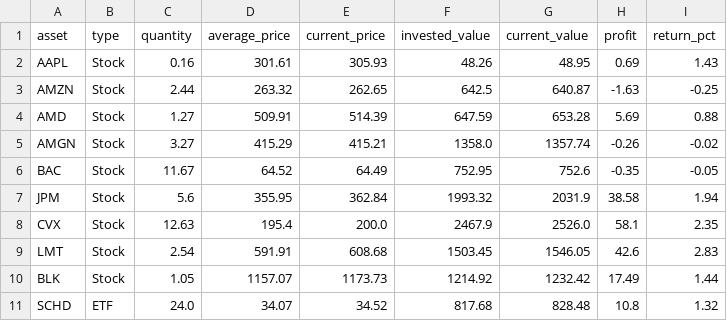
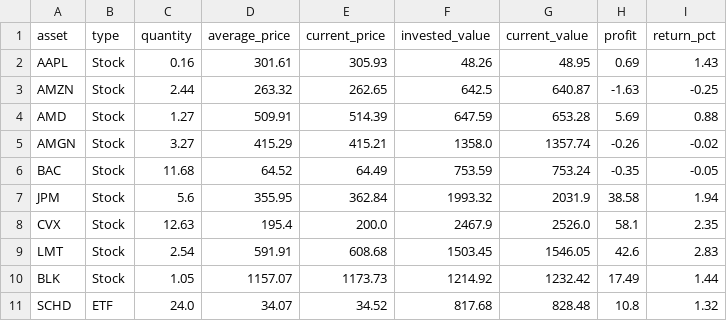
Before and after one commit to JMRCGuedes/Invest, a CSV file: portfolio_details.csv, drawn as a sheet.

```diff
--- a/portfolio_details.csv
+++ b/portfolio_details.csv
@@ -5,3 +5,3 @@ AMD,Stock,1.27,509.91,514.39,647.59,653.28,5.69,0.88
 AMGN,Stock,3.27,415.29,415.21,1358.0,1357.74,-0.26,-0.02
-BAC,Stock,11.67,64.52,64.49,752.95,752.6,-0.35,-0.05
+BAC,Stock,11.68,64.52,64.49,753.59,753.24,-0.35,-0.05
 JPM,Stock,5.6,355.95,362.84,1993.32,2031.9,38.58,1.94
```
Also changed, not shown: daily_signals.csv, 3 other files.
